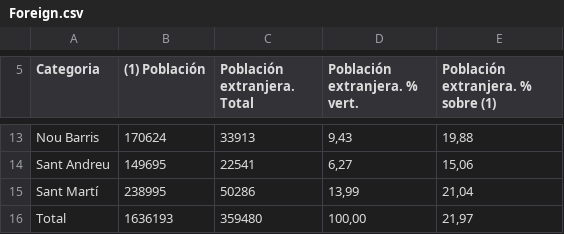
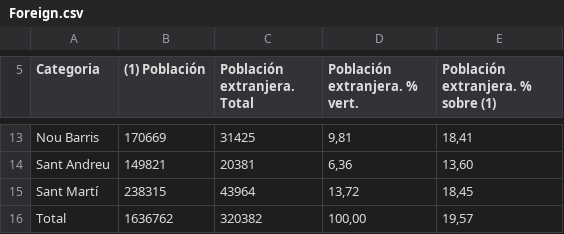
Before and after one commit to gomgoma/2023-BigDataVisualization, a CSV file: data/Foreign.csv, drawn as a sheet; only a part is shown, gaps mark what is left out; the diff covers the shown part only; the diff names each change by its address in the sheet, - before the commit and + after, or states it on an @@ line.

Commit message:
Got more accurate data
2019 dataset replacing 2022 dataset to reflect same year as others

```diff
--- a/data/Foreign.csv
+++ b/data/Foreign.csv
-B13 ((1) Población): 170624
+B13 ((1) Población): 170669
-C13 (Población extranjera. Total): 33913
+C13 (Población extranjera. Total): 31425
-D13 (Población extranjera. % vert.): 9,43
+D13 (Población extranjera. % vert.): 9,81
-E13: 19,88
+E13: 18,41
-B14 ((1) Población): 149695
+B14 ((1) Población): 149821
-C14 (Población extranjera. Total): 22541
+C14 (Población extranjera. Total): 20381
-D14 (Población extranjera. % vert.): 6,27
+D14 (Población extranjera. % vert.): 6,36
-E14: 15,06
+E14: 13,60
-B15 ((1) Población): 238995
+B15 ((1) Población): 238315
-C15 (Población extranjera. Total): 50286
+C15 (Población extranjera. Total): 43964
-D15 (Población extranjera. % vert.): 13,99
+D15 (Población extranjera. % vert.): 13,72
-E15: 21,04
+E15: 18,45
-B16 ((1) Población): 1636193
+B16 ((1) Población): 1636762
-C16 (Población extranjera. Total): 359480
+C16 (Población extranjera. Total): 320382
-E16: 21,97
+E16: 19,57
```
Also changed, not shown: 30 edited cells elsewhere in this file.
